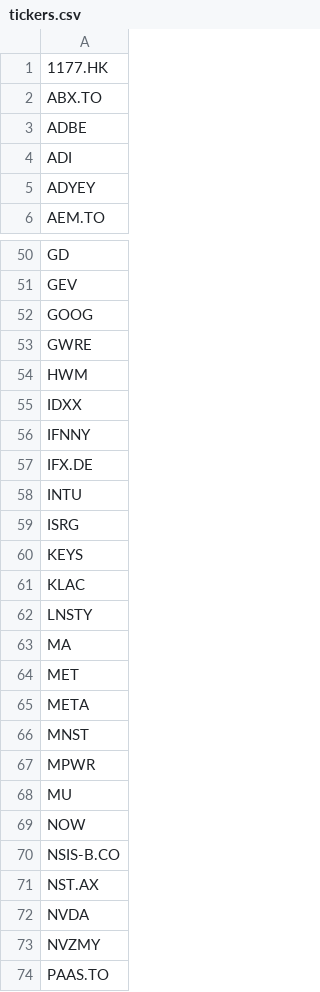
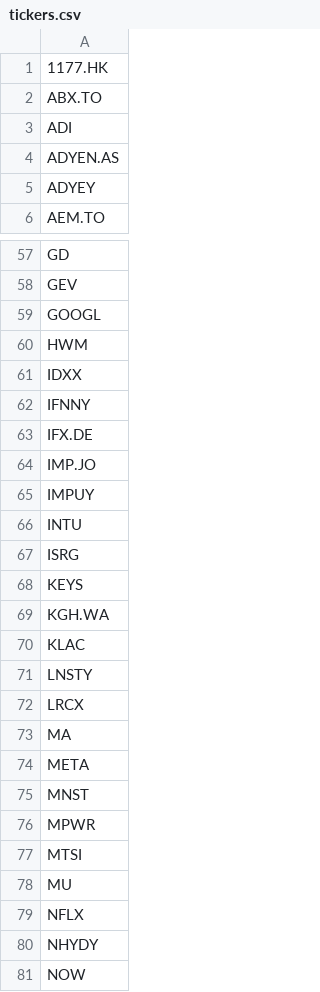
Before and after one commit to marcinpaton/backTesterPython, a CSV file: backend/data/tickers.csv, drawn as a sheet; only a part is shown, gaps mark what is left out; the shorter side is filled out with more unchanged rows; the diff covers the shown part only.

```diff
--- a/backend/data/tickers.csv
+++ b/backend/data/tickers.csv
@@ -2,4 +2,4 @@
 ABX.TO
-ADBE
 ADI
+ADYEN.AS
 ADYEY
@@ -51,4 +58,3 @@ GD
 GEV
-GOOG
-GWRE
+GOOGL
 HWM
@@ -57,2 +63,4 @@ IFNNY
 IFX.DE
+IMP.JO
+IMPUY
 INTU
@@ -60,6 +68,7 @@ ISRG
 KEYS
+KGH.WA
 KLAC
 LNSTY
+LRCX
 MA
-MET
 META
@@ -67,3 +76,6 @@ MNST
 MPWR
+MTSI
 MU
+NFLX
+NHYDY
 NOW
```
Also changed, not shown: 14 added rows, 1 removed row and 1 edited cell elsewhere in this file, backend/data/currency_prices.csv, backend/data/transactions_stock_prices.csv, 4 other files.
